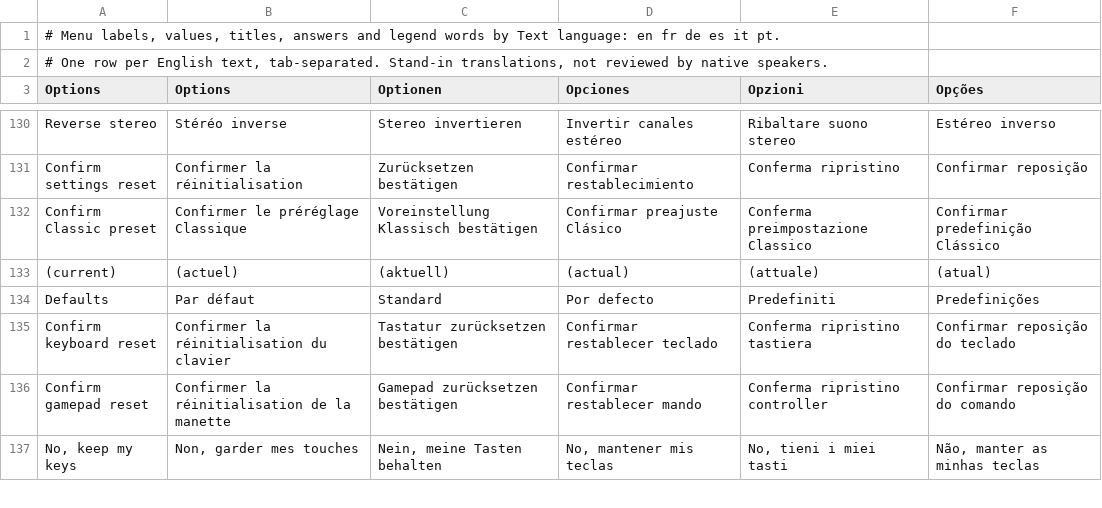
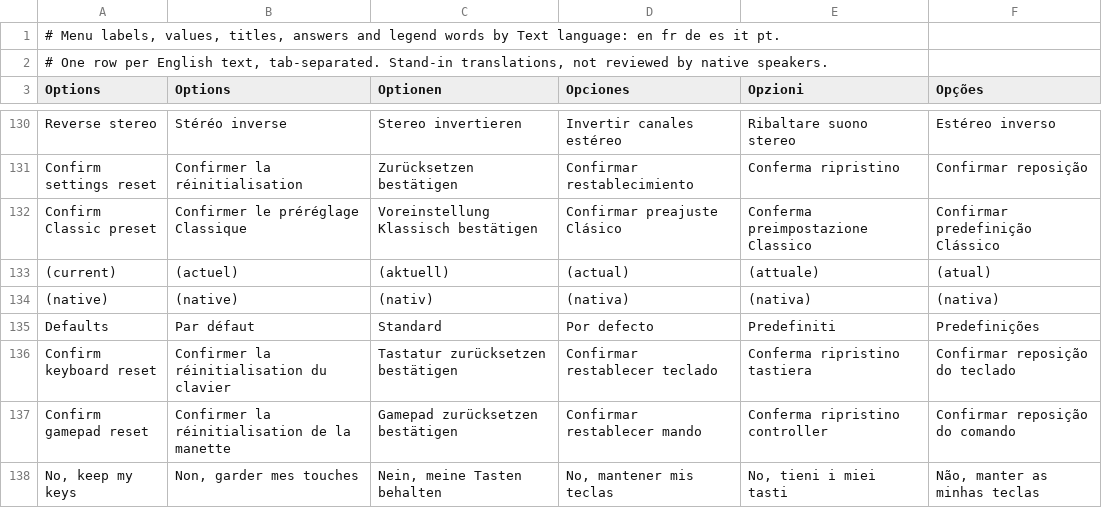
Before and after one commit to noctonca/lba2-menu-prototype, a TSV file: lang/menu.tsv, drawn as a sheet; only a part is shown, gaps mark what is left out; the diff names each change by its address in the sheet, - before the commit and + after, or states it on an @@ line.

Commit message:
Resolution steps through the native size, and Modern sets it
The list gains the native size (the display's, the canvas's, or the
launch size headless) by area, the row marks it "(native)", and Modern
and Reset settings take it when applied instead of the launch size.

```diff
--- a/lang/menu.tsv
+++ b/lang/menu.tsv
+row 134: (native) | (native) | (nativ) | (nativa) | (nativa) | (nativa)
```
Also changed, not shown: 6 other files.
